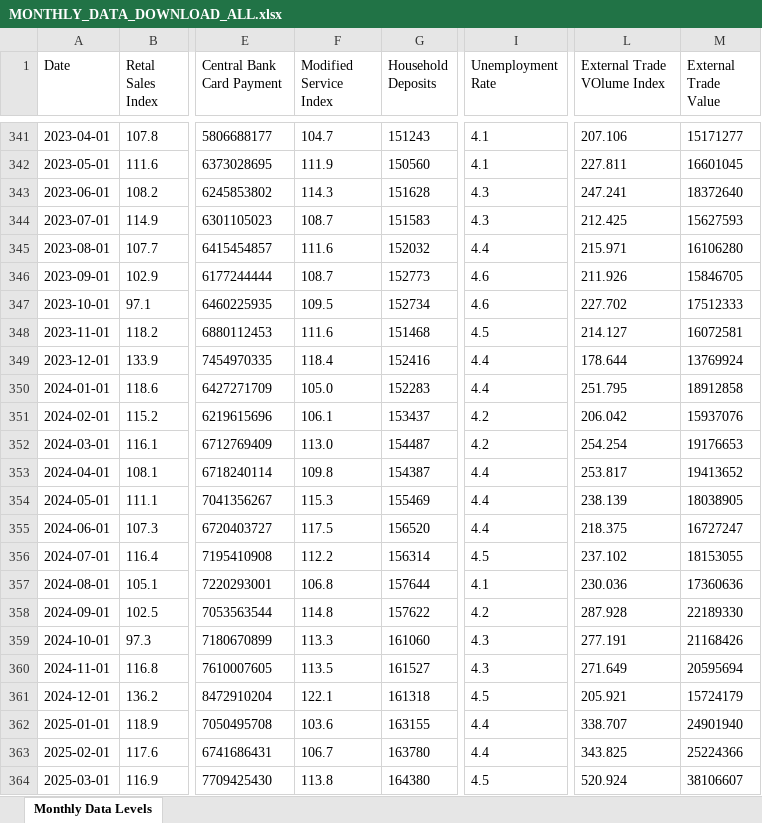
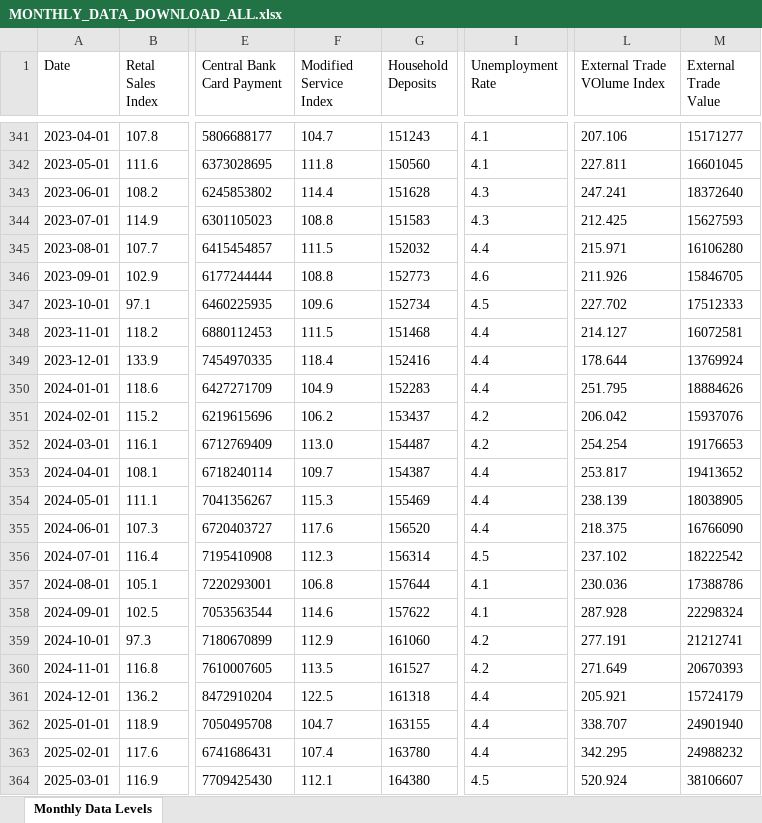
Before and after one commit to mflanagan201/gcal_auto, an Excel workbook: MONTHLY_DATA_DOWNLOAD_ALL.xlsx, sheet Monthly Data Levels, drawn as a sheet; only a part is shown, gaps mark what is left out; values as stored, in another font and other column widths than the file's, no borders; the diff covers the shown part only; the diff names each change by its address in the sheet, - before the commit and + after, or states it on an @@ line.

Commit message:
Add Inflation_contributions_graph_data.XLSX, Waterfall_graph_data.XLSX, trimmed_graph_data.XLSX, MEGA_DATA_DOWNLOAD.xlsx,VOTEDSPENDING.XLSX,ct.xlsx,tax_revenue.xlsx,MONTHLY_DATA_DOWNLOAD_ALL.xlsx,QUARTERLY_DATA_DOWNLOAD_ALL.xlsx, SUMMARY_EXPORT_DATA_DOWNLOAD.xlsx and EXPORT_DATA_DOWNLOAD_ALL.xlsx

```diff
--- a/MONTHLY_DATA_DOWNLOAD_ALL.xlsx (sheet Monthly Data Levels)
+++ b/MONTHLY_DATA_DOWNLOAD_ALL.xlsx (sheet Monthly Data Levels)
-F342 (Modified Service Index): 111.9
+F342 (Modified Service Index): 111.8
-F343 (Modified Service Index): 114.3
+F343 (Modified Service Index): 114.4
-F344 (Modified Service Index): 108.7
+F344 (Modified Service Index): 108.8
-F345 (Modified Service Index): 111.6
+F345 (Modified Service Index): 111.5
-F346 (Modified Service Index): 108.7
+F346 (Modified Service Index): 108.8
-F347 (Modified Service Index): 109.5
+F347 (Modified Service Index): 109.6
-I347 (Unemployment Rate): 4.6
+I347 (Unemployment Rate): 4.5
-F348 (Modified Service Index): 111.6
+F348 (Modified Service Index): 111.5
-I348 (Unemployment Rate): 4.5
+I348 (Unemployment Rate): 4.4
-F350 (Modified Service Index): 105.0
+F350 (Modified Service Index): 104.9
-M350 (External Trade Value): 18912858
+M350 (External Trade Value): 18884626
-F351 (Modified Service Index): 106.1
+F351 (Modified Service Index): 106.2
-F353 (Modified Service Index): 109.8
+F353 (Modified Service Index): 109.7
-F355 (Modified Service Index): 117.5
+F355 (Modified Service Index): 117.6
-M355 (External Trade Value): 16727247
+M355 (External Trade Value): 16766090
-F356 (Modified Service Index): 112.2
+F356 (Modified Service Index): 112.3
-M356 (External Trade Value): 18153055
+M356 (External Trade Value): 18222542
-M357 (External Trade Value): 17360636
+M357 (External Trade Value): 17388786
-F358 (Modified Service Index): 114.8
+F358 (Modified Service Index): 114.6
-I358 (Unemployment Rate): 4.2
+I358 (Unemployment Rate): 4.1
-M358 (External Trade Value): 22189330
+M358 (External Trade Value): 22298324
-F359 (Modified Service Index): 113.3
+F359 (Modified Service Index): 112.9
-I359:I360 (Unemployment Rate): 4.3
+I359:I360 (Unemployment Rate): 4.2
-M359 (External Trade Value): 21168426
+M359 (External Trade Value): 21212741
-M360 (External Trade Value): 20595694
+M360 (External Trade Value): 20670393
-F361 (Modified Service Index): 122.1
+F361 (Modified Service Index): 122.5
-I361 (Unemployment Rate): 4.5
+I361 (Unemployment Rate): 4.4
-F362 (Modified Service Index): 103.6
+F362 (Modified Service Index): 104.7
-F363 (Modified Service Index): 106.7
+F363 (Modified Service Index): 107.4
-L363 (External Trade VOlume Index): 343.825
+L363 (External Trade VOlume Index): 342.295
-M363 (External Trade Value): 25224366
+M363 (External Trade Value): 24988232
-F364 (Modified Service Index): 113.8
+F364 (Modified Service Index): 112.1
```
Also changed, not shown: 1 added row and 34 edited cells elsewhere in this sheet, QUARTERLY_DATA_DOWNLOAD_ALL.xlsx, ct.xlsx, 4 other files.
